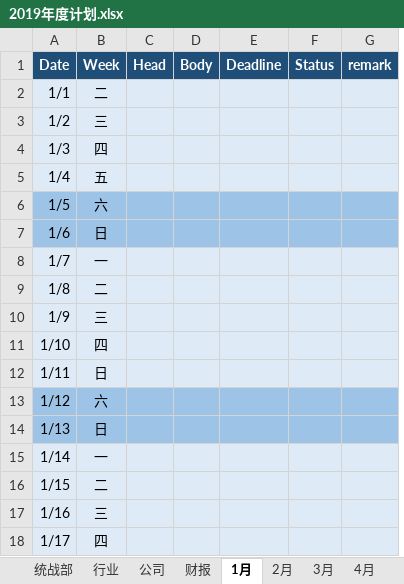
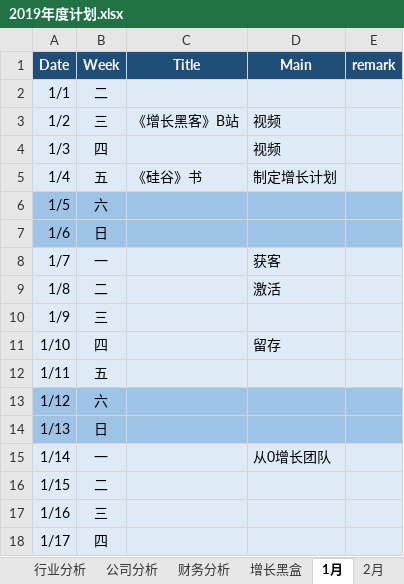
Before and after one commit to JokerPider/booknotes, an Excel workbook: 2019年度计划.xlsx, sheet 1月, drawn as a sheet; only a part is shown; values as stored, in another font and other column widths than the file's, no borders; removed rows and columns are numbered as before the commit, all else as after; the diff names each change by its address in the sheet, - before the commit and + after, or states it on an @@ line.

```diff
--- a/2019年度计划.xlsx (sheet 1月)
+++ b/2019年度计划.xlsx (sheet 1月)
-sheet tab: 行业
+sheet tab: 行业分析
-sheet tab: 公司
+sheet tab: 公司分析
-sheet tab: 财报
+sheet tab: 财务分析
+sheet tab: 增长黑盒
-column C (Head), empty
-column D (Body), empty
-column E (Deadline), empty
-column F (Status), empty
+column C (Title), rows 3-5: 《增长黑客》B站 |  | 《硅谷》书
+column D (Main), rows 3-15: 视频 | 视频 | 制定增长计划 |  |  | 获客 | 激活 |  | 留存 |  |  |  | 从0增长团队
-B12 (Week): 日
+B12 (Week): 五
```
Also changed, not shown: sheet 财务分析, sheet 统战部, sheet 公司分析, sheet 2月, sheet 行业分析, sheet 4月, 9 more sheets, charts or pictures, 2018年度计划.xlsx, 7 other files.
